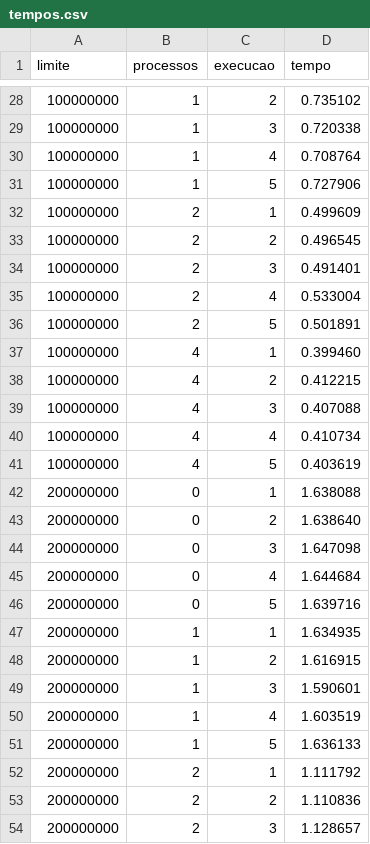
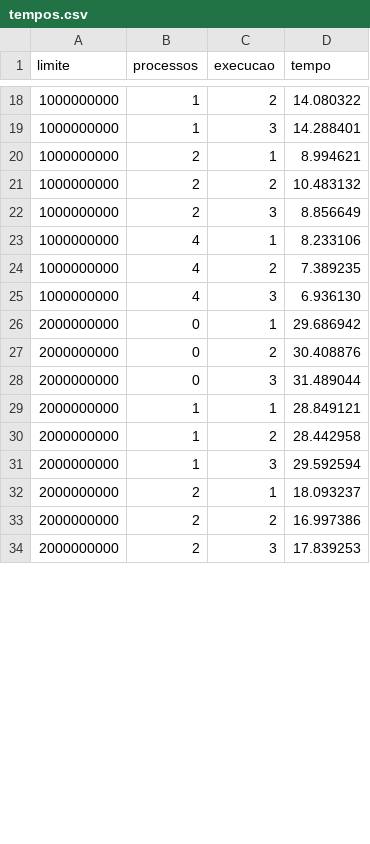
Before and after one commit to bledow/Paraleliza-o-do-Crivo-de-Erat-stenes-MPI-, a CSV file: resultados/tempos.csv, drawn as a sheet; only a part is shown, gaps mark what is left out; the diff covers the shown part only.

```diff
--- a/resultados/tempos.csv
+++ b/resultados/tempos.csv
@@ -28,27 +18,17 @@ limite,processos,execucao,tempo
-100000000,1,2,0.735102
-100000000,1,3,0.720338
-100000000,1,4,0.708764
-100000000,1,5,0.727906
-100000000,2,1,0.499609
-100000000,2,2,0.496545
-100000000,2,3,0.491401
-100000000,2,4,0.533004
-100000000,2,5,0.501891
-100000000,4,1,0.399460
-100000000,4,2,0.412215
-100000000,4,3,0.407088
-100000000,4,4,0.410734
-100000000,4,5,0.403619
-200000000,0,1,1.638088
-200000000,0,2,1.638640
-200000000,0,3,1.647098
-200000000,0,4,1.644684
-200000000,0,5,1.639716
-200000000,1,1,1.634935
-200000000,1,2,1.616915
-200000000,1,3,1.590601
-200000000,1,4,1.603519
-200000000,1,5,1.636133
-200000000,2,1,1.111792
-200000000,2,2,1.110836
-200000000,2,3,1.128657
+1000000000,1,2,14.080322
+1000000000,1,3,14.288401
+1000000000,2,1,8.994621
+1000000000,2,2,10.483132
+1000000000,2,3,8.856649
+1000000000,4,1,8.233106
+1000000000,4,2,7.389235
+1000000000,4,3,6.936130
+2000000000,0,1,29.686942
+2000000000,0,2,30.408876
+2000000000,0,3,31.489044
+2000000000,1,1,28.849121
+2000000000,1,2,28.442958
+2000000000,1,3,29.592594
+2000000000,2,1,18.093237
+2000000000,2,2,16.997386
+2000000000,2,3,17.839253
```
Also changed, not shown: 14 removed rows and 38 edited cells elsewhere in this file, 5 other files.
